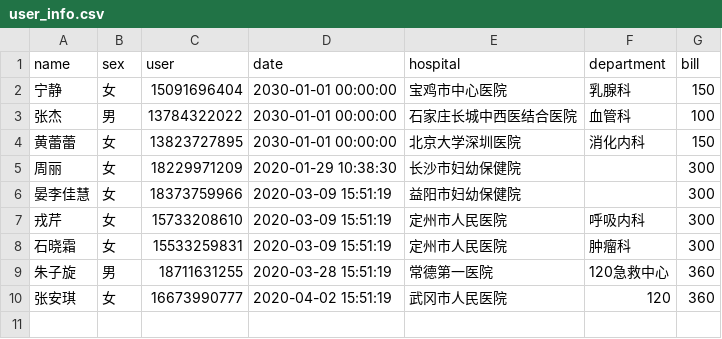
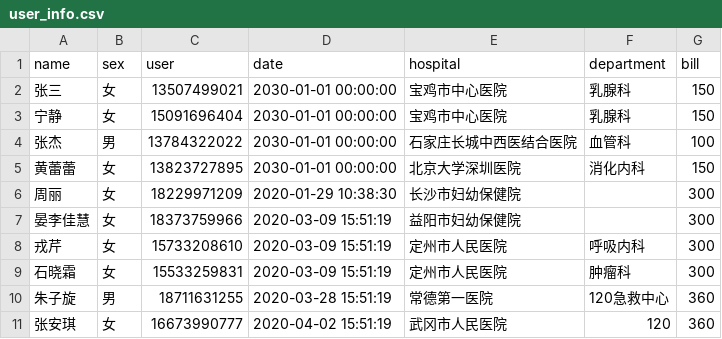
Before and after one commit to azheng2010/HSJ, a CSV file: user_info.csv, drawn as a sheet.

Commit message:
Update user_info.csv

```diff
--- a/user_info.csv
+++ b/user_info.csv
@@ -1,2 +1,3 @@
 name,sex,user,date,hospital,department,bill
+张三,女,13507499021,2030-01-01 00:00:00,宝鸡市中心医院,乳腺科,150
 宁静,女,15091696404,2030-01-01 00:00:00,宝鸡市中心医院,乳腺科,150
```
